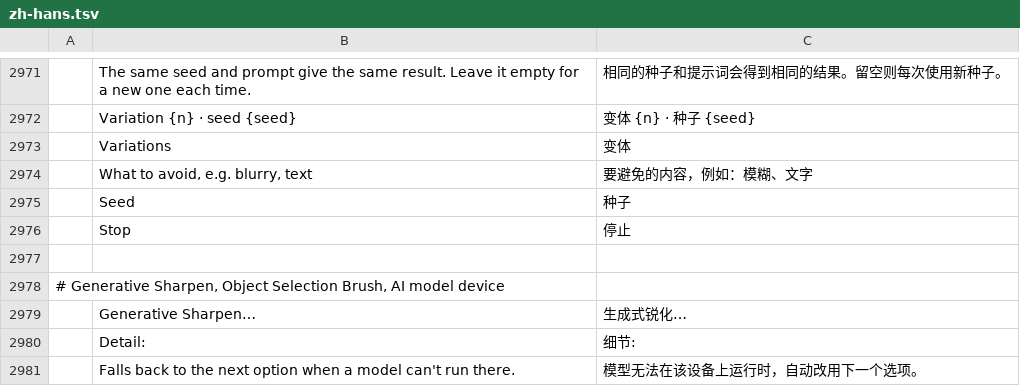
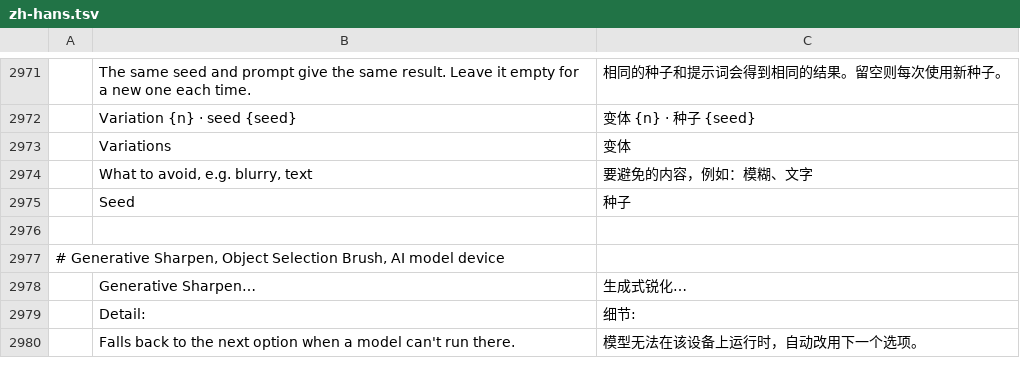
Before and after one commit to fopelka-EOCS/Photo_Craft, a TSV file: crates/ui-egui/src/i18n/zh-hans.tsv, drawn as a sheet; only a part is shown, gaps mark what is left out; the diff names each change by its address in the sheet, - before the commit and + after, or states it on an @@ line.

```diff
--- a/crates/ui-egui/src/i18n/zh-hans.tsv
+++ b/crates/ui-egui/src/i18n/zh-hans.tsv
-row 2976:  | Stop | 停止
```
Also changed, not shown: crates/ui-egui/src/i18n/de.tsv, crates/ui-egui/src/i18n/ko.tsv, 3 other files.
